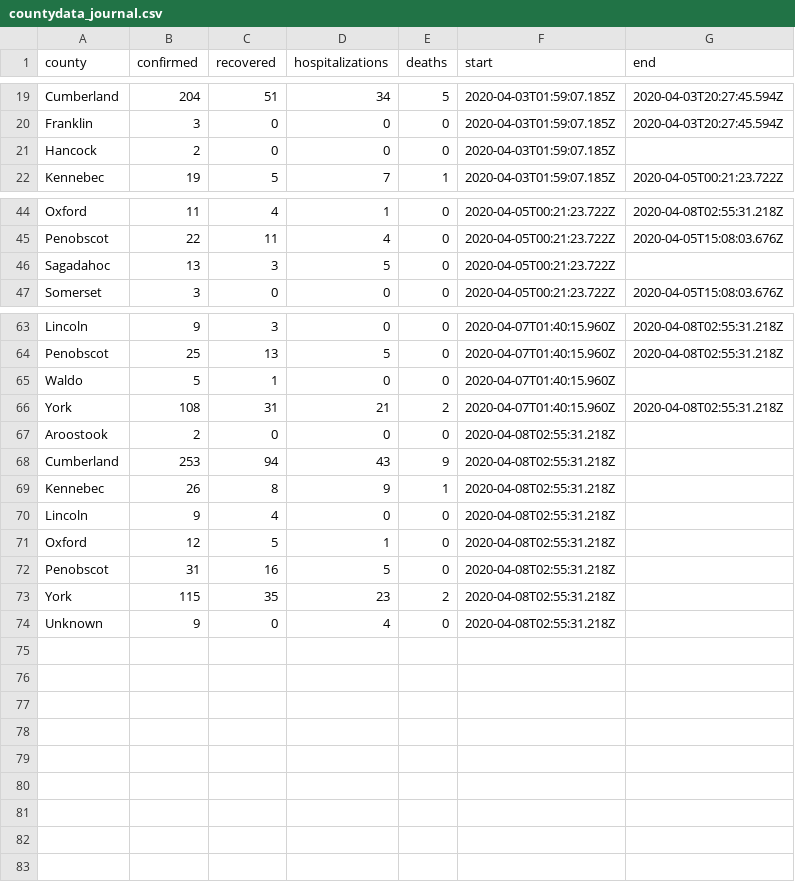
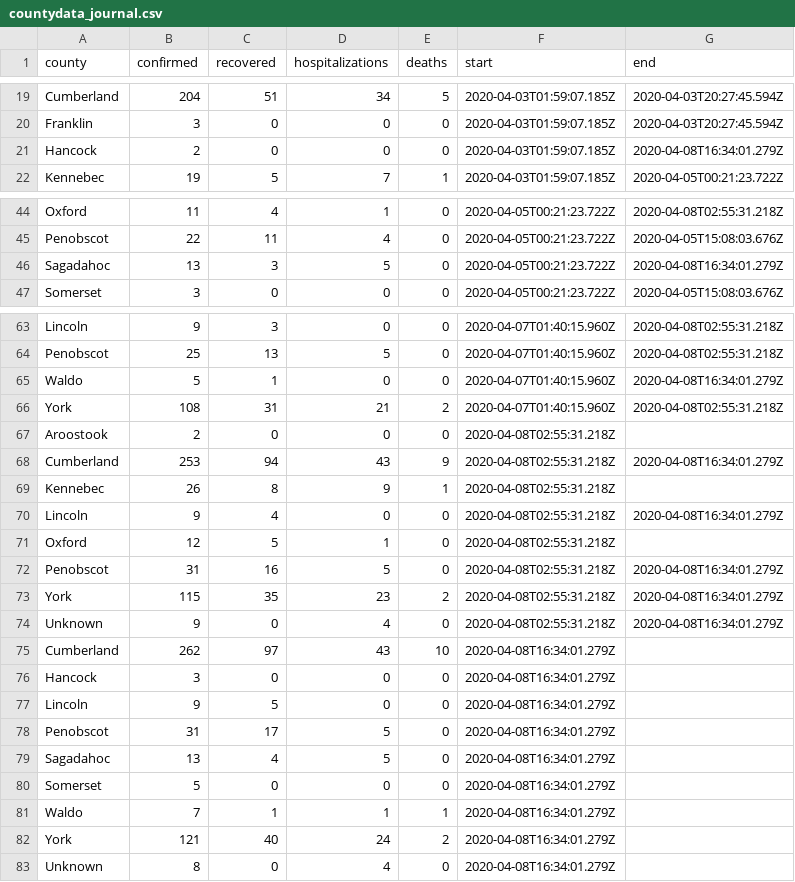
Before and after one commit to balmandhunter/covid, a CSV file: data/countydata_journal.csv, drawn as a sheet; only a part is shown, gaps mark what is left out; the diff covers the shown part only.

Commit message:
update data

```diff
--- a/data/countydata_journal.csv
+++ b/data/countydata_journal.csv
@@ -20,3 +20,3 @@ Cumberland,204,51,34,5,2020-04-03T01:59:07.185Z,2020-04-03T20:27:45.594Z
 Franklin,3,0,0,0,2020-04-03T01:59:07.185Z,2020-04-03T20:27:45.594Z
-Hancock,2,0,0,0,2020-04-03T01:59:07.185Z,
+Hancock,2,0,0,0,2020-04-03T01:59:07.185Z,2020-04-08T16:34:01.279Z
 Kennebec,19,5,7,1,2020-04-03T01:59:07.185Z,2020-04-05T00:21:23.722Z
@@ -45,3 +45,3 @@ Oxford,11,4,1,0,2020-04-05T00:21:23.722Z,2020-04-08T02:55:31.218Z
 Penobscot,22,11,4,0,2020-04-05T00:21:23.722Z,2020-04-05T15:08:03.676Z
-Sagadahoc,13,3,5,0,2020-04-05T00:21:23.722Z,
+Sagadahoc,13,3,5,0,2020-04-05T00:21:23.722Z,2020-04-08T16:34:01.279Z
 Somerset,3,0,0,0,2020-04-05T00:21:23.722Z,2020-04-05T15:08:03.676Z
@@ -64,11 +64,20 @@ Lincoln,9,3,0,0,2020-04-07T01:40:15.960Z,2020-04-08T02:55:31.218Z
 Penobscot,25,13,5,0,2020-04-07T01:40:15.960Z,2020-04-08T02:55:31.218Z
-Waldo,5,1,0,0,2020-04-07T01:40:15.960Z,
+Waldo,5,1,0,0,2020-04-07T01:40:15.960Z,2020-04-08T16:34:01.279Z
 York,108,31,21,2,2020-04-07T01:40:15.960Z,2020-04-08T02:55:31.218Z
 Aroostook,2,0,0,0,2020-04-08T02:55:31.218Z,
-Cumberland,253,94,43,9,2020-04-08T02:55:31.218Z,
+Cumberland,253,94,43,9,2020-04-08T02:55:31.218Z,2020-04-08T16:34:01.279Z
 Kennebec,26,8,9,1,2020-04-08T02:55:31.218Z,
-Lincoln,9,4,0,0,2020-04-08T02:55:31.218Z,
+Lincoln,9,4,0,0,2020-04-08T02:55:31.218Z,2020-04-08T16:34:01.279Z
 Oxford,12,5,1,0,2020-04-08T02:55:31.218Z,
-Penobscot,31,16,5,0,2020-04-08T02:55:31.218Z,
-York,115,35,23,2,2020-04-08T02:55:31.218Z,
-Unknown,9,0,4,0,2020-04-08T02:55:31.218Z,
+Penobscot,31,16,5,0,2020-04-08T02:55:31.218Z,2020-04-08T16:34:01.279Z
+York,115,35,23,2,2020-04-08T02:55:31.218Z,2020-04-08T16:34:01.279Z
+Unknown,9,0,4,0,2020-04-08T02:55:31.218Z,2020-04-08T16:34:01.279Z
+Cumberland,262,97,43,10,2020-04-08T16:34:01.279Z,
+Hancock,3,0,0,0,2020-04-08T16:34:01.279Z,
+Lincoln,9,5,0,0,2020-04-08T16:34:01.279Z,
+Penobscot,31,17,5,0,2020-04-08T16:34:01.279Z,
+Sagadahoc,13,4,5,0,2020-04-08T16:34:01.279Z,
+Somerset,5,0,0,0,2020-04-08T16:34:01.279Z,
+Waldo,7,1,1,1,2020-04-08T16:34:01.279Z,
+York,121,40,24,2,2020-04-08T16:34:01.279Z,
+Unknown,8,0,4,0,2020-04-08T16:34:01.279Z,
```
Also changed, not shown: 1 edited cell elsewhere in this file.
